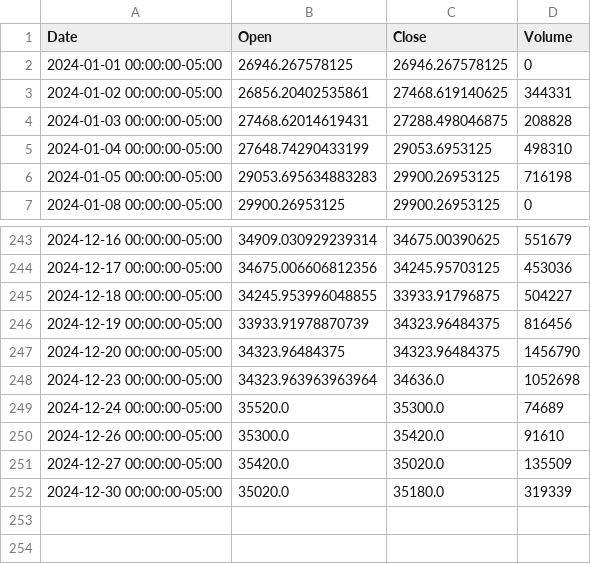
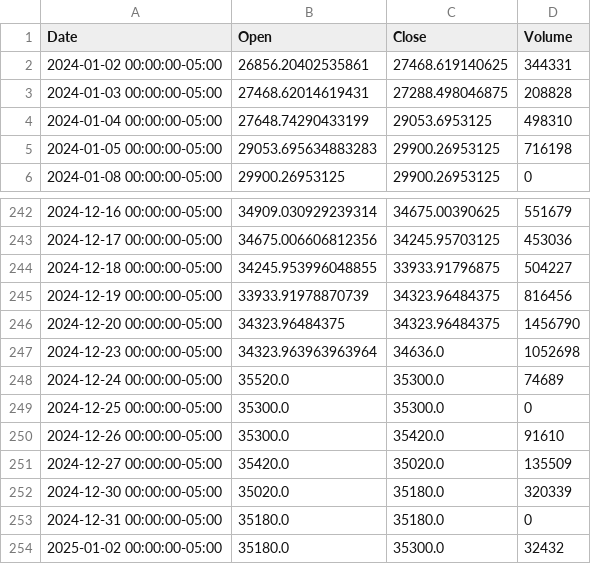
Before and after one commit to danielorozco06/finance, a CSV file: input/tickers_history/PFBCOLOM_CL_values.csv, drawn as a sheet; only a part is shown, gaps mark what is left out.

```diff
--- a/input/tickers_history/PFBCOLOM_CL_values.csv
+++ b/input/tickers_history/PFBCOLOM_CL_values.csv
@@ -1,3 +1,2 @@
 Date,Open,Close,Volume
-2024-01-01 00:00:00-05:00,26946.267578125,26946.267578125,0
 2024-01-02 00:00:00-05:00,26856.20402535861,27468.619140625,344331
@@ -249,4 +248,7 @@ Date,Open,Close,Volume
 2024-12-24 00:00:00-05:00,35520.0,35300.0,74689
+2024-12-25 00:00:00-05:00,35300.0,35300.0,0
 2024-12-26 00:00:00-05:00,35300.0,35420.0,91610
 2024-12-27 00:00:00-05:00,35420.0,35020.0,135509
-2024-12-30 00:00:00-05:00,35020.0,35180.0,319339
+2024-12-30 00:00:00-05:00,35020.0,35180.0,320339
+2024-12-31 00:00:00-05:00,35180.0,35180.0,0
+2025-01-02 00:00:00-05:00,35180.0,35300.0,32432
```
Also changed, not shown: input/tickers_history/BOGOTA_CL_values.csv, input/tickers_history/CELSIA_CL_values.csv, 31 other files.
